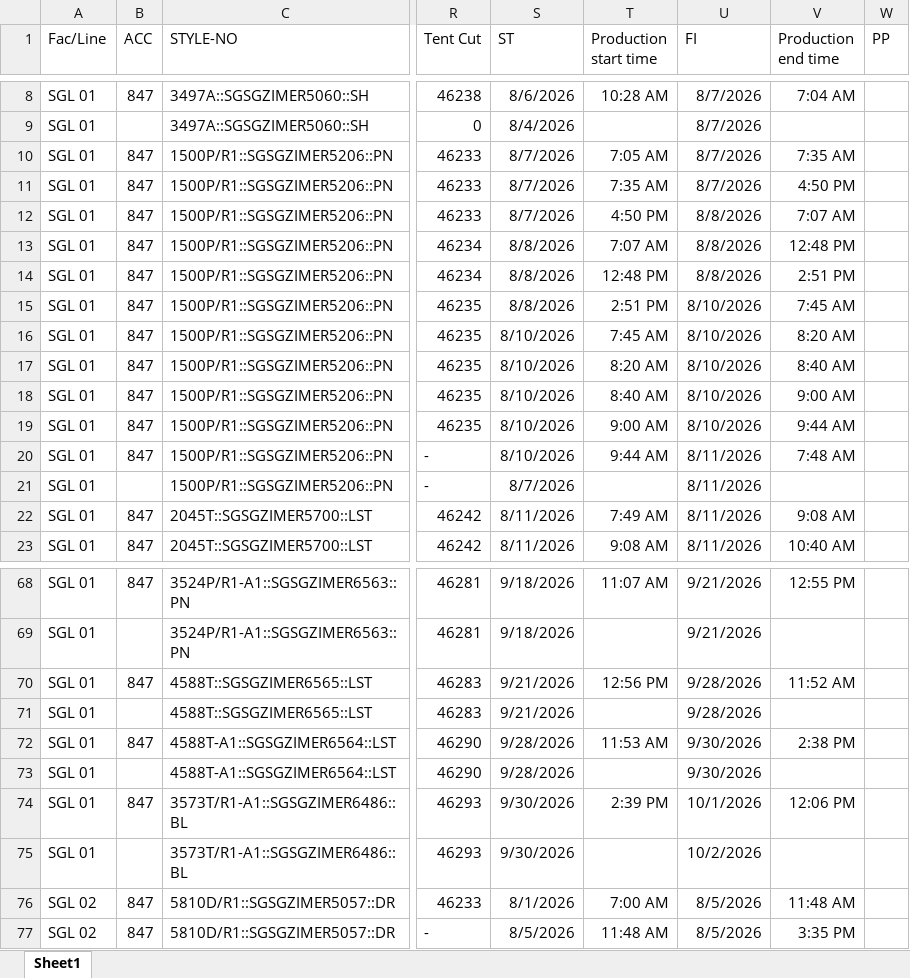
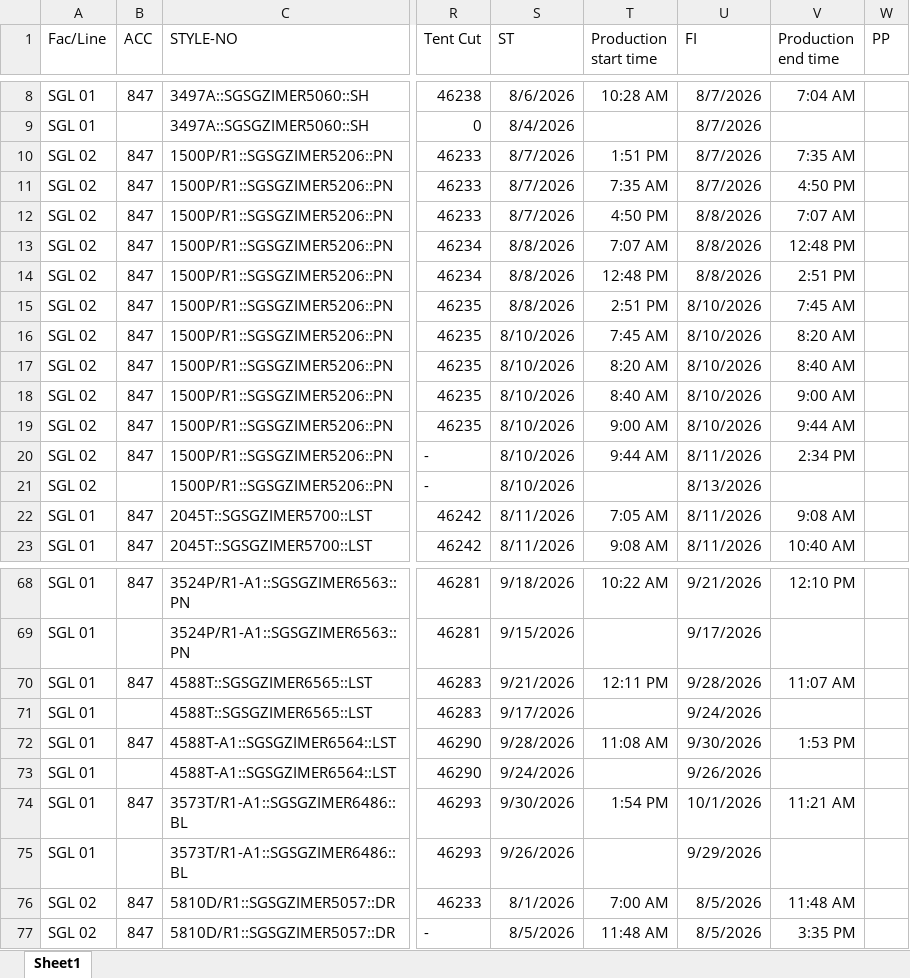
Before and after one commit to Ashen0923/sgl-production-plan, an Excel workbook: Production_Plan.xlsx, sheet Sheet1, drawn as a sheet; only a part is shown, gaps mark what is left out; values as stored, in another font and other column widths than the file's, no borders; the diff covers the shown part only; the diff names each change by its address in the sheet, - before the commit and + after, or states it on an @@ line.

```diff
--- a/Production_Plan.xlsx (sheet Sheet1)
+++ b/Production_Plan.xlsx (sheet Sheet1)
-A10:A21 (Fac/Line): SGL 01
+A10:A21 (Fac/Line): SGL 02
-T10 (Production start time): 7:05 AM
+T10 (Production start time): 1:51 PM
-V20 (Production end time): 7:48 AM
+V20 (Production end time): 2:34 PM
-S21 (ST): 8/7/2026
+S21 (ST): 8/10/2026
-U21 (FI): 8/11/2026
+U21 (FI): 8/13/2026
-T22 (Production start time): 7:49 AM
+T22 (Production start time): 7:05 AM
-T68 (Production start time): 11:07 AM
+T68 (Production start time): 10:22 AM
-V68 (Production end time): 12:55 PM
+V68 (Production end time): 12:10 PM
-S69 (ST): 9/18/2026
+S69 (ST): 9/15/2026
-U69 (FI): 9/21/2026
+U69 (FI): 9/17/2026
-T70 (Production start time): 12:56 PM
+T70 (Production start time): 12:11 PM
-V70 (Production end time): 11:52 AM
+V70 (Production end time): 11:07 AM
-S71 (ST): 9/21/2026
+S71 (ST): 9/17/2026
-U71 (FI): 9/28/2026
+U71 (FI): 9/24/2026
-T72 (Production start time): 11:53 AM
+T72 (Production start time): 11:08 AM
-V72 (Production end time): 2:38 PM
+V72 (Production end time): 1:53 PM
-S73 (ST): 9/28/2026
+S73 (ST): 9/24/2026
-U73 (FI): 9/30/2026
+U73 (FI): 9/26/2026
-T74 (Production start time): 2:39 PM
+T74 (Production start time): 1:54 PM
-V74 (Production end time): 12:06 PM
+V74 (Production end time): 11:21 AM
-S75 (ST): 9/30/2026
+S75 (ST): 9/26/2026
-U75 (FI): 10/2/2026
+U75 (FI): 9/29/2026
```
Also changed, not shown: 59 edited cells elsewhere in this sheet.
